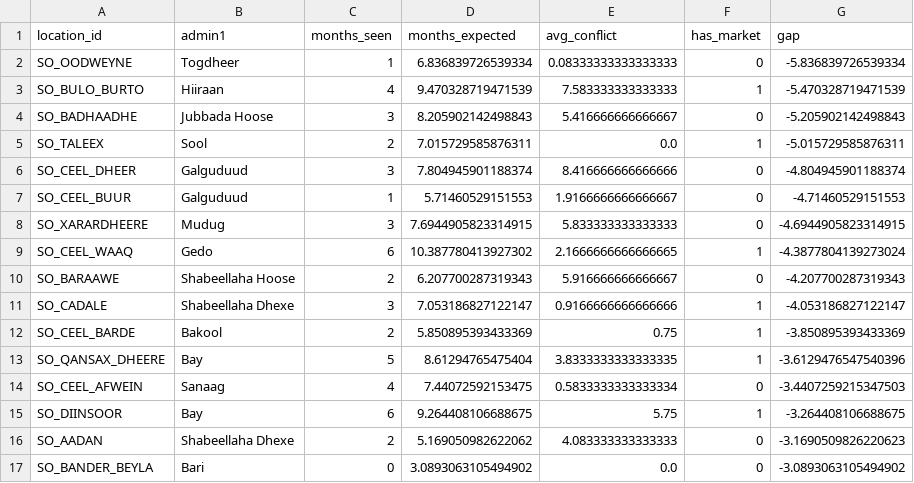
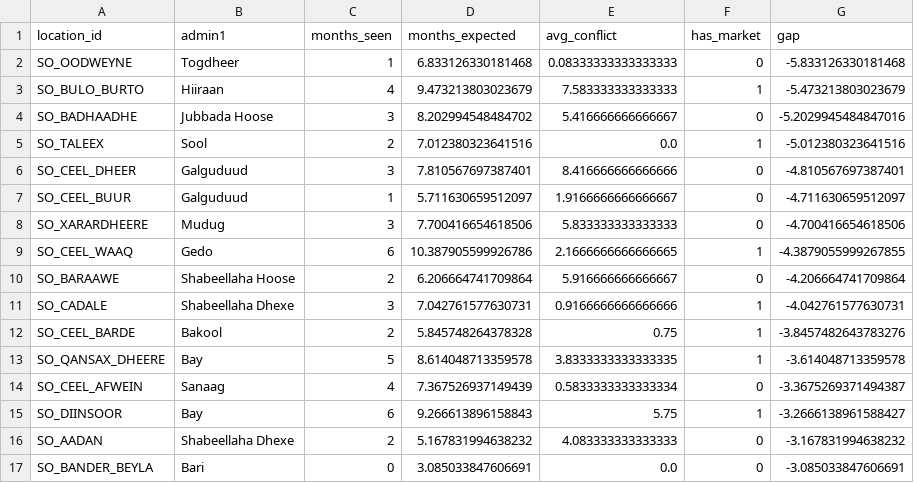
Before and after one commit to hcfgsqm2q7-lang/Dissertation---Samuel-Aracena, a CSV file: data/processed/district_observability_gaps.csv, drawn as a sheet; only a part is shown; the diff covers the shown part only.

```diff
--- a/data/processed/district_observability_gaps.csv
+++ b/data/processed/district_observability_gaps.csv
@@ -1,17 +1,17 @@
 location_id,admin1,months_seen,months_expected,avg_conflict,has_market,gap
-SO_OODWEYNE,Togdheer,1,6.836839726539334,0.08333333333333333,0,-5.836839726539334
-SO_BULO_BURTO,Hiiraan,4,9.470328719471539,7.583333333333333,1,-5.470328719471539
-SO_BADHAADHE,Jubbada Hoose,3,8.205902142498843,5.416666666666667,0,-5.205902142498843
-SO_TALEEX,Sool,2,7.015729585876311,0.0,1,-5.015729585876311
-SO_CEEL_DHEER,Galguduud,3,7.804945901188374,8.416666666666666,0,-4.804945901188374
-SO_CEEL_BUUR,Galguduud,1,5.71460529151553,1.9166666666666667,0,-4.71460529151553
-SO_XARARDHEERE,Mudug,3,7.6944905823314915,5.833333333333333,0,-4.6944905823314915
-SO_CEEL_WAAQ,Gedo,6,10.387780413927302,2.1666666666666665,1,-4.3877804139273024
-SO_BARAAWE,Shabeellaha Hoose,2,6.207700287319343,5.916666666666667,0,-4.207700287319343
-SO_CADALE,Shabeellaha Dhexe,3,7.053186827122147,0.9166666666666666,1,-4.053186827122147
-SO_CEEL_BARDE,Bakool,2,5.850895393433369,0.75,1,-3.850895393433369
-SO_QANSAX_DHEERE,Bay,5,8.61294765475404,3.8333333333333335,1,-3.6129476547540396
-SO_CEEL_AFWEIN,Sanaag,4,7.44072592153475,0.5833333333333334,0,-3.4407259215347503
-SO_DIINSOOR,Bay,6,9.264408106688675,5.75,1,-3.264408106688675
-SO_AADAN,Shabeellaha Dhexe,2,5.169050982622062,4.083333333333333,0,-3.1690509826220623
-SO_BANDER_BEYLA,Bari,0,3.0893063105494902,0.0,0,-3.0893063105494902
+SO_OODWEYNE,Togdheer,1,6.833126330181468,0.08333333333333333,0,-5.833126330181468
+SO_BULO_BURTO,Hiiraan,4,9.473213803023679,7.583333333333333,1,-5.473213803023679
+SO_BADHAADHE,Jubbada Hoose,3,8.202994548484702,5.416666666666667,0,-5.2029945484847016
+SO_TALEEX,Sool,2,7.012380323641516,0.0,1,-5.012380323641516
+SO_CEEL_DHEER,Galguduud,3,7.810567697387401,8.416666666666666,0,-4.810567697387401
+SO_CEEL_BUUR,Galguduud,1,5.711630659512097,1.9166666666666667,0,-4.711630659512097
+SO_XARARDHEERE,Mudug,3,7.700416654618506,5.833333333333333,0,-4.700416654618506
+SO_CEEL_WAAQ,Gedo,6,10.387905599926786,2.1666666666666665,1,-4.3879055999267855
+SO_BARAAWE,Shabeellaha Hoose,2,6.206664741709864,5.916666666666667,0,-4.206664741709864
+SO_CADALE,Shabeellaha Dhexe,3,7.042761577630731,0.9166666666666666,1,-4.042761577630731
+SO_CEEL_BARDE,Bakool,2,5.845748264378328,0.75,1,-3.8457482643783276
+SO_QANSAX_DHEERE,Bay,5,8.614048713359578,3.8333333333333335,1,-3.614048713359578
+SO_CEEL_AFWEIN,Sanaag,4,7.367526937149439,0.5833333333333334,0,-3.3675269371494387
+SO_DIINSOOR,Bay,6,9.266613896158843,5.75,1,-3.2666138961588427
+SO_AADAN,Shabeellaha Dhexe,2,5.167831994638232,4.083333333333333,0,-3.167831994638232
+SO_BANDER_BEYLA,Bari,0,3.085033847606691,0.0,0,-3.085033847606691
```
Also changed, not shown: 2 added rows, 2 removed rows and 110 edited cells elsewhere in this file, data/processed/fact_conflict_somalia.csv, data/processed/monthly_source_coverage.csv, 8 other files.
